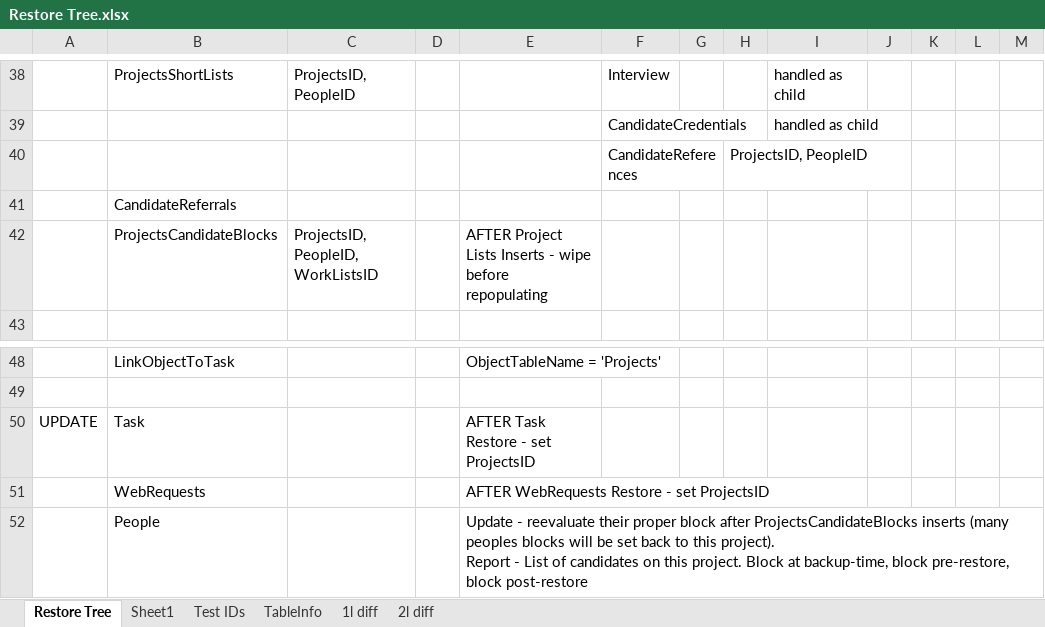
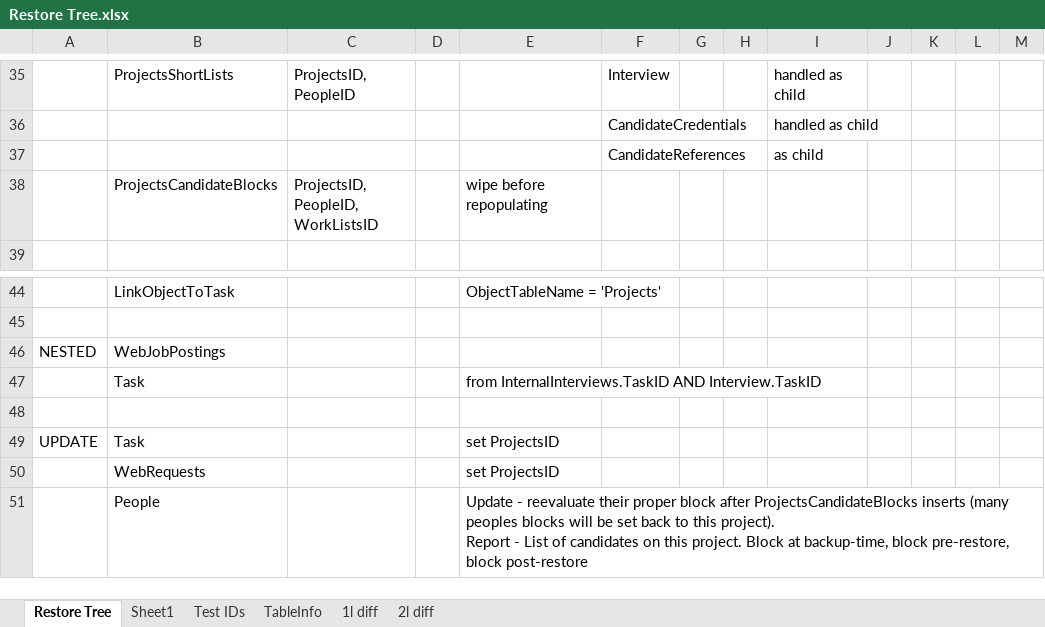
Before and after one commit to thedrewguy/Restore-Scripts, an Excel workbook: Projects/Restore Tree.xlsx, sheet Restore Tree, drawn as a sheet; only a part is shown, gaps mark what is left out; values as stored, in another font and other column widths than the file's, no cell formats; removed rows and columns are numbered as before the commit, all else as after; the diff covers the shown part only; the diff names each change by its address in the sheet, - before the commit and + after, or states it on an @@ line.

Commit message:
progress on projects

```diff
--- a/Projects/Restore Tree.xlsx (sheet Restore Tree)
+++ b/Projects/Restore Tree.xlsx (sheet Restore Tree)
-row 40:  |  |  |  |  | CandidateReferences |  | ProjectsID, PeopleID
@@ row 41 moved to row 21: CandidateReferrals @@
+row 37:  |  |  |  |  | CandidateReferences |  |  | as child
-E38: AFTER Project Lists Inserts - wipe before repopulating
+E38: wipe before repopulating
+row 46: NESTED | WebJobPostings
+row 47:  | Task |  |  | from InternalInterviews.TaskID AND Interview.TaskID
+row 48: (empty)
-E49: AFTER Task Restore - set ProjectsID
+E49: set ProjectsID
-E50: AFTER WebRequests Restore - set ProjectsID
+E50: set ProjectsID
```
Also changed, not shown: 4 removed rows, 4 moved rows and 3 edited cells elsewhere in this sheet, sheet TableInfo, cell formats, formulas that keep their value, 10 other files.
